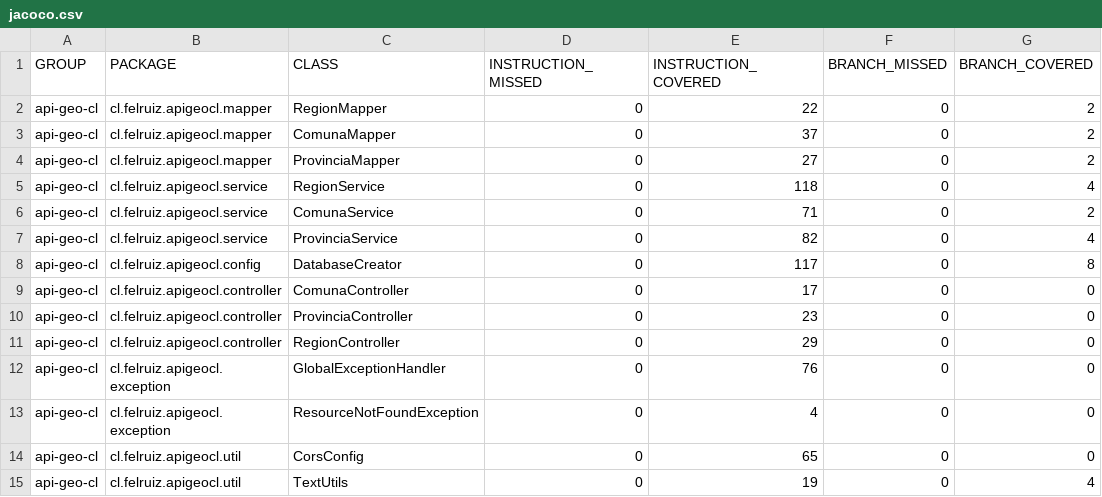
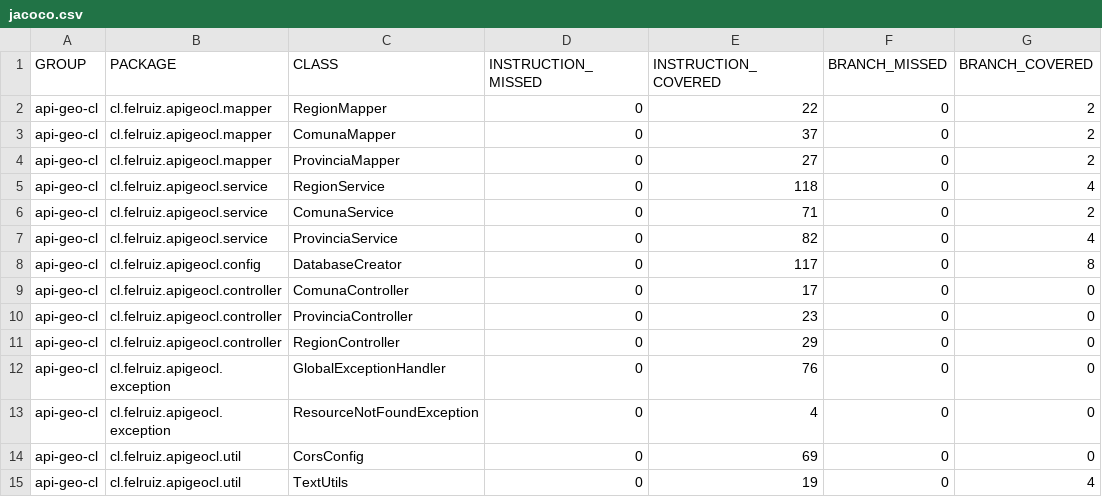
Before and after one commit to ruizRojasFel/serv_geo_cl_api, a CSV file: jacoco.csv, drawn as a sheet; only a part is shown; the diff names each change by its address in the sheet, - before the commit and + after, or states it on an @@ line.

```diff
--- a/jacoco.csv
+++ b/jacoco.csv
-E14 (INSTRUCTION_COVERED): 65
+E14 (INSTRUCTION_COVERED): 69
```
Also changed, not shown: 9 other files.
